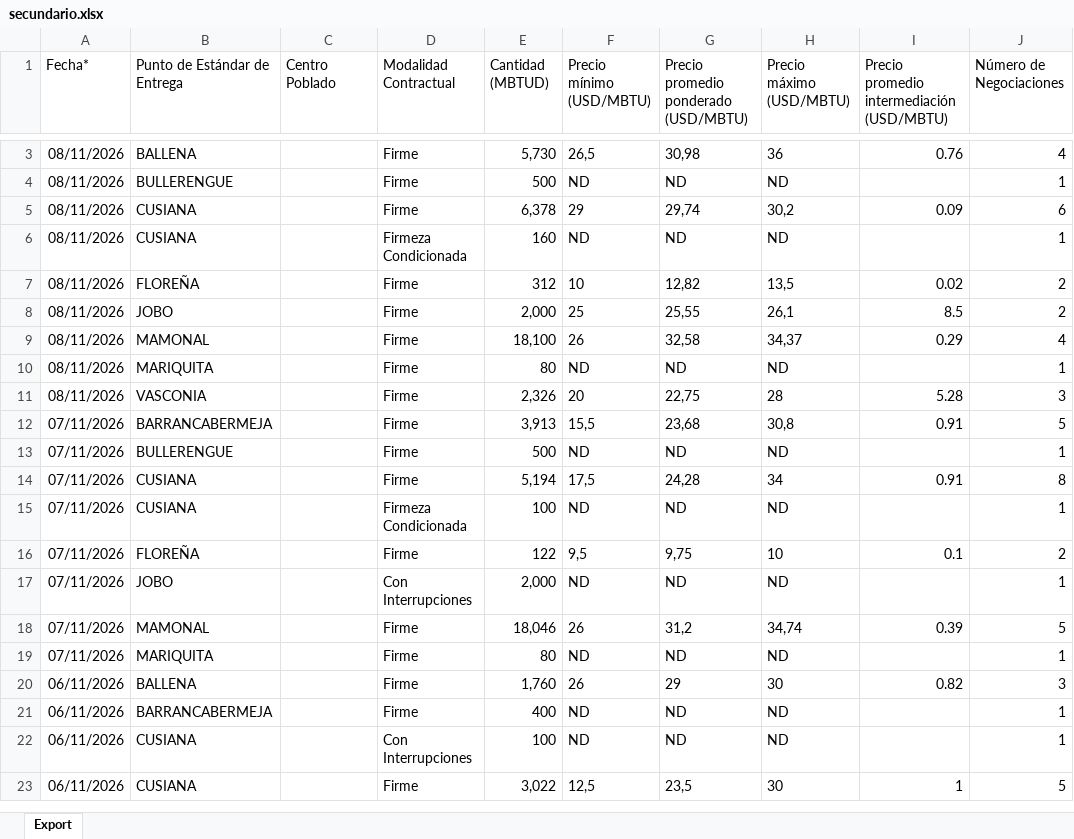
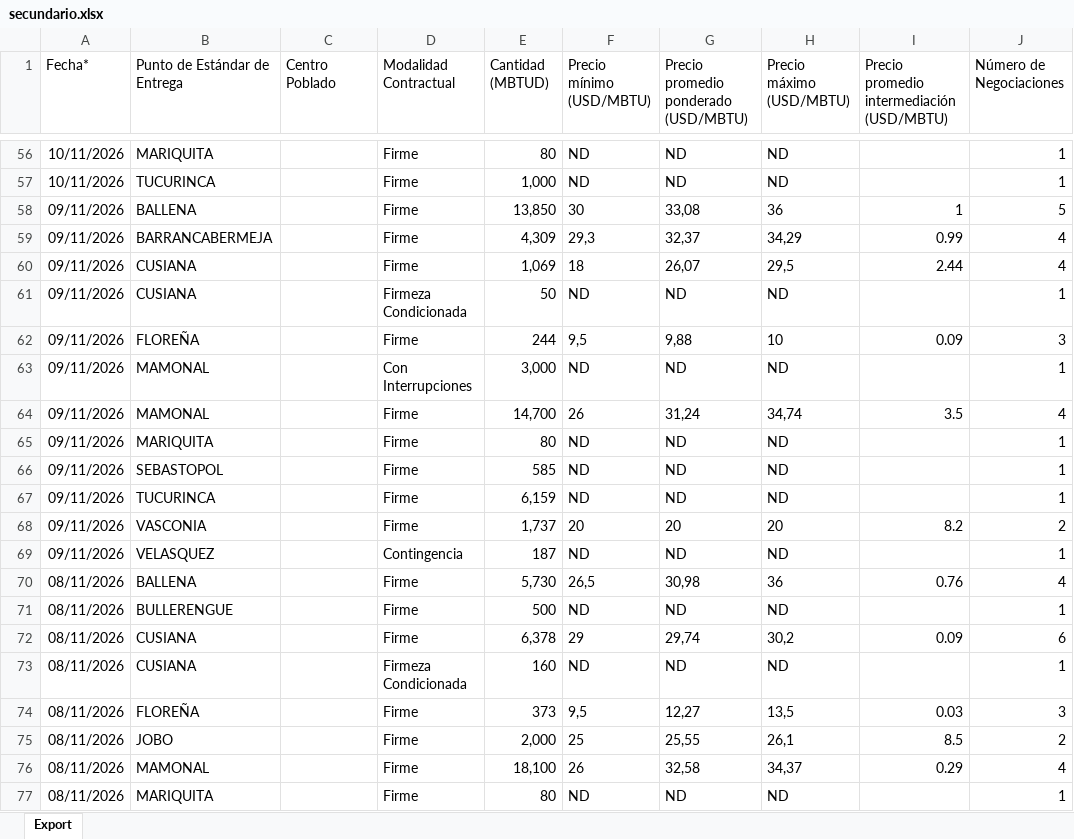
Before and after one commit to NicolMckinly/MercadoElectrico, an Excel workbook: reporte-gas/datos/secundario.xlsx, sheet Export, drawn as a sheet; only a part is shown, gaps mark what is left out; the shorter side is filled out with more unchanged rows; values as stored, in another font and other column widths than the file's, no borders; addresses are those after the commit; the diff covers the shown part only; the diff names each change by its address in the sheet, - before the commit and + after, or states it on an @@ line.

```diff
--- a/reporte-gas/datos/secundario.xlsx (sheet Export)
+++ b/reporte-gas/datos/secundario.xlsx (sheet Export)
+row 56: 10/11/2026 | MARIQUITA |  | Firme | 80 | ND | ND | ND |  | 1
+row 57: 10/11/2026 | TUCURINCA |  | Firme | 1,000 | ND | ND | ND |  | 1
+row 58: 09/11/2026 | BALLENA |  | Firme | 13,850 | 30 | 33,08 | 36 | 1 | 5
+row 59: 09/11/2026 | BARRANCABERMEJA |  | Firme | 4,309 | 29,3 | 32,37 | 34,29 | 0.99 | 4
+row 60: 09/11/2026 | CUSIANA |  | Firme | 1,069 | 18 | 26,07 | 29,5 | 2.44 | 4
+row 61: 09/11/2026 | CUSIANA |  | Firmeza Condicionada | 50 | ND | ND | ND |  | 1
+row 62: 09/11/2026 | FLOREÑA |  | Firme | 244 | 9,5 | 9,88 | 10 | 0.09 | 3
+row 63: 09/11/2026 | MAMONAL |  | Con Interrupciones | 3,000 | ND | ND | ND |  | 1
+row 64: 09/11/2026 | MAMONAL |  | Firme | 14,700 | 26 | 31,24 | 34,74 | 3.5 | 4
+row 65: 09/11/2026 | MARIQUITA |  | Firme | 80 | ND | ND | ND |  | 1
+row 66: 09/11/2026 | SEBASTOPOL |  | Firme | 585 | ND | ND | ND |  | 1
+row 67: 09/11/2026 | TUCURINCA |  | Firme | 6,159 | ND | ND | ND |  | 1
+row 68: 09/11/2026 | VASCONIA |  | Firme | 1,737 | 20 | 20 | 20 | 8.2 | 2
+row 69: 09/11/2026 | VELASQUEZ |  | Contingencia | 187 | ND | ND | ND |  | 1
-E74 (Cantidad (MBTUD)): 312
+E74 (Cantidad (MBTUD)): 373
-F74 (Precio mínimo (USD/MBTU)): 10
+F74 (Precio mínimo (USD/MBTU)): 9,5
-G74: 12,82
+G74: 12,27
-I74: 0.02
+I74: 0.03
-J74 (Número de Negociaciones): 2
+J74 (Número de Negociaciones): 3
```
Also changed, not shown: 56 added rows, 1 removed row and 34 edited cells elsewhere in this sheet.
